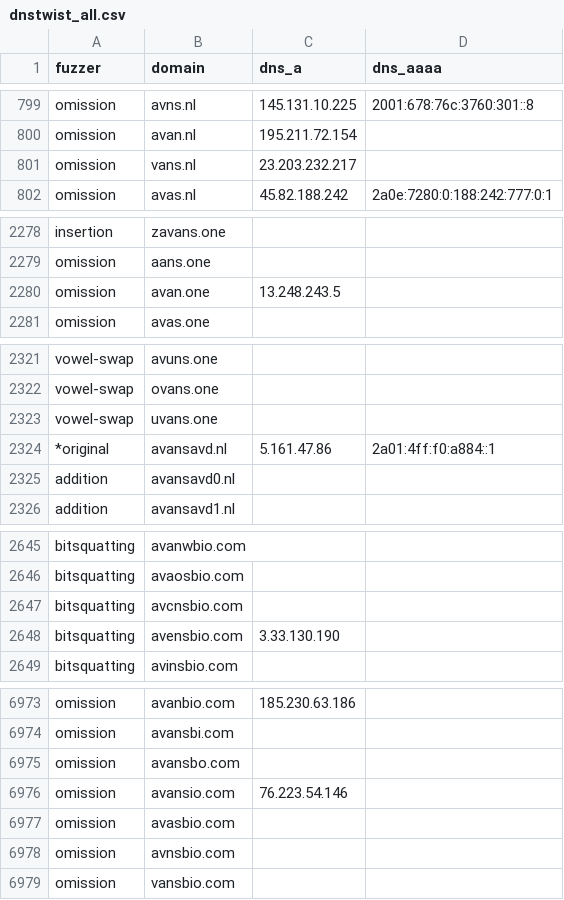
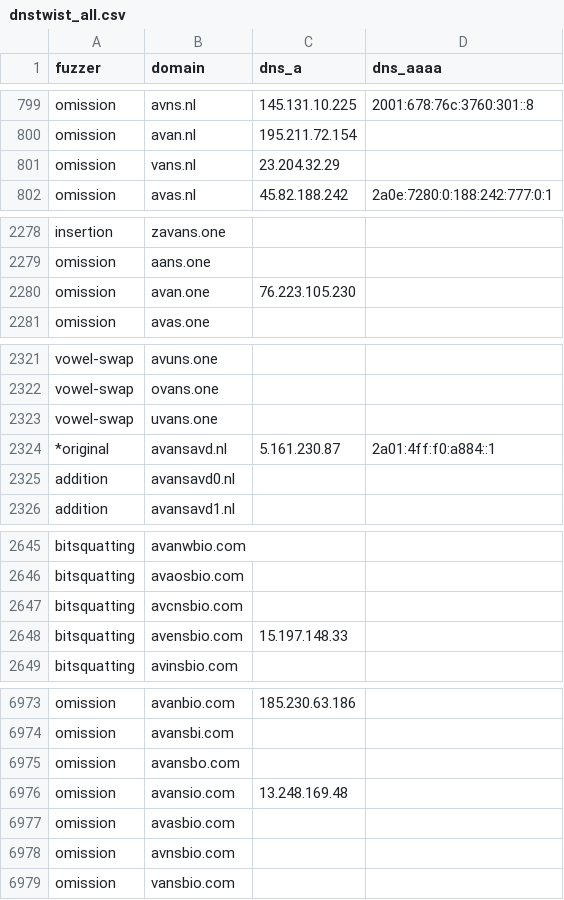
Before and after one commit to kqlen/Lists, a CSV file: DNSTWIST/data/dnstwist_all.csv, drawn as a sheet; only a part is shown, gaps mark what is left out; the diff covers the shown part only.

```diff
--- a/DNSTWIST/data/dnstwist_all.csv
+++ b/DNSTWIST/data/dnstwist_all.csv
@@ -800,3 +800,3 @@ omission,avns.nl,145.131.10.225,2001:678:76c:3760:301::8
 omission,avan.nl,195.211.72.154,
-omission,vans.nl,23.203.232.217,
+omission,vans.nl,23.204.32.29,
 omission,avas.nl,45.82.188.242,2a0e:7280:0:188:242:777:0:1
@@ -2279,3 +2279,3 @@ insertion,zavans.one,
 omission,aans.one,
-omission,avan.one,13.248.243.5
+omission,avan.one,76.223.105.230
 omission,avas.one,
@@ -2323,3 +2323,3 @@ vowel-swap,ovans.one,
 vowel-swap,uvans.one,
-*original,avansavd.nl,5.161.47.86,2a01:4ff:f0:a884::1
+*original,avansavd.nl,5.161.230.87,2a01:4ff:f0:a884::1
 addition,avansavd0.nl,,
@@ -2647,3 +2647,3 @@ bitsquatting,avaosbio.com,,
 bitsquatting,avcnsbio.com,,
-bitsquatting,avensbio.com,3.33.130.190,
+bitsquatting,avensbio.com,15.197.148.33,
 bitsquatting,avinsbio.com,,
@@ -6975,3 +6975,3 @@ omission,avansbi.com,,
 omission,avansbo.com,,
-omission,avansio.com,76.223.54.146,
+omission,avansio.com,13.248.169.48,
 omission,avasbio.com,,
```
Also changed, not shown: 5 added rows, 5 removed rows, 12 moved rows and 6 edited cells elsewhere in this file.
